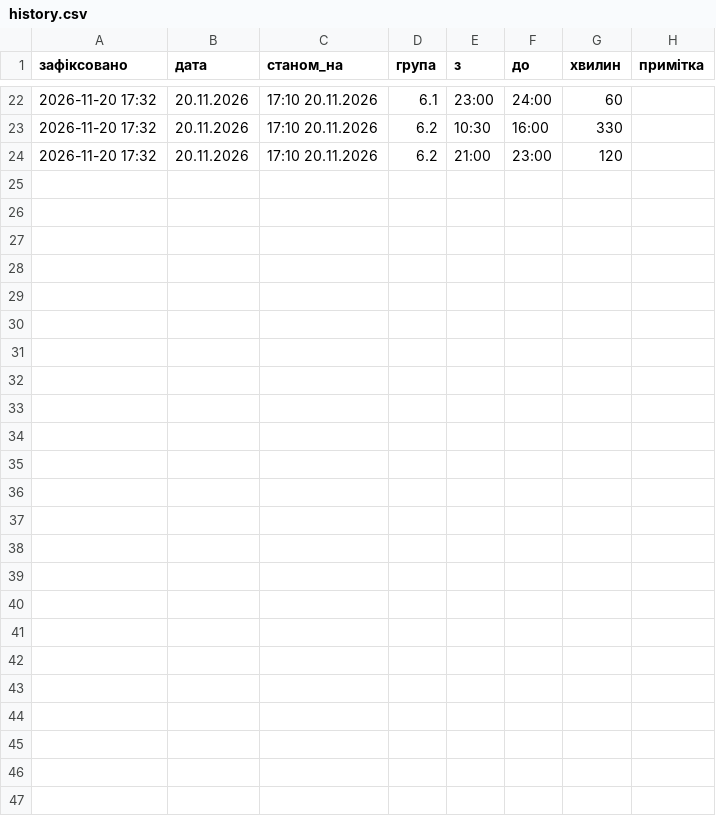
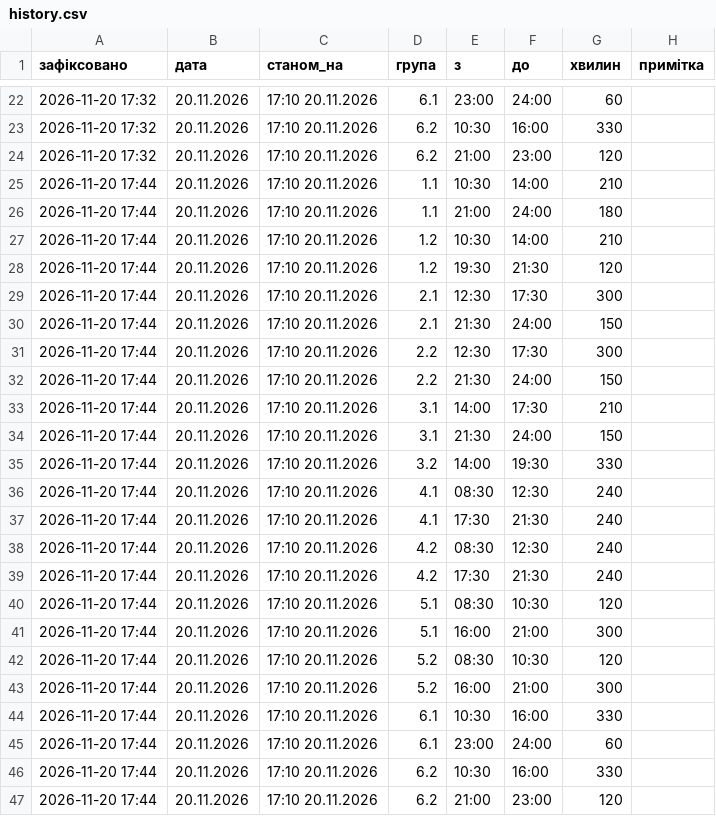
Before and after one commit to creaturesees/loebot, a CSV file: history.csv, drawn as a sheet; only a part is shown, gaps mark what is left out.

```diff
--- a/history.csv
+++ b/history.csv
@@ -24 +24,24 @@
 2026-11-20 17:32,20.11.2026,17:10 20.11.2026,6.2,21:00,23:00,120,
+2026-11-20 17:44,20.11.2026,17:10 20.11.2026,1.1,10:30,14:00,210,
+2026-11-20 17:44,20.11.2026,17:10 20.11.2026,1.1,21:00,24:00,180,
+2026-11-20 17:44,20.11.2026,17:10 20.11.2026,1.2,10:30,14:00,210,
+2026-11-20 17:44,20.11.2026,17:10 20.11.2026,1.2,19:30,21:30,120,
+2026-11-20 17:44,20.11.2026,17:10 20.11.2026,2.1,12:30,17:30,300,
+2026-11-20 17:44,20.11.2026,17:10 20.11.2026,2.1,21:30,24:00,150,
+2026-11-20 17:44,20.11.2026,17:10 20.11.2026,2.2,12:30,17:30,300,
+2026-11-20 17:44,20.11.2026,17:10 20.11.2026,2.2,21:30,24:00,150,
+2026-11-20 17:44,20.11.2026,17:10 20.11.2026,3.1,14:00,17:30,210,
+2026-11-20 17:44,20.11.2026,17:10 20.11.2026,3.1,21:30,24:00,150,
+2026-11-20 17:44,20.11.2026,17:10 20.11.2026,3.2,14:00,19:30,330,
+2026-11-20 17:44,20.11.2026,17:10 20.11.2026,4.1,08:30,12:30,240,
+2026-11-20 17:44,20.11.2026,17:10 20.11.2026,4.1,17:30,21:30,240,
+2026-11-20 17:44,20.11.2026,17:10 20.11.2026,4.2,08:30,12:30,240,
+2026-11-20 17:44,20.11.2026,17:10 20.11.2026,4.2,17:30,21:30,240,
+2026-11-20 17:44,20.11.2026,17:10 20.11.2026,5.1,08:30,10:30,120,
+2026-11-20 17:44,20.11.2026,17:10 20.11.2026,5.1,16:00,21:00,300,
+2026-11-20 17:44,20.11.2026,17:10 20.11.2026,5.2,08:30,10:30,120,
+2026-11-20 17:44,20.11.2026,17:10 20.11.2026,5.2,16:00,21:00,300,
+2026-11-20 17:44,20.11.2026,17:10 20.11.2026,6.1,10:30,16:00,330,
+2026-11-20 17:44,20.11.2026,17:10 20.11.2026,6.1,23:00,24:00,60,
+2026-11-20 17:44,20.11.2026,17:10 20.11.2026,6.2,10:30,16:00,330,
+2026-11-20 17:44,20.11.2026,17:10 20.11.2026,6.2,21:00,23:00,120,
```
Also changed, not shown: 1 other file.
